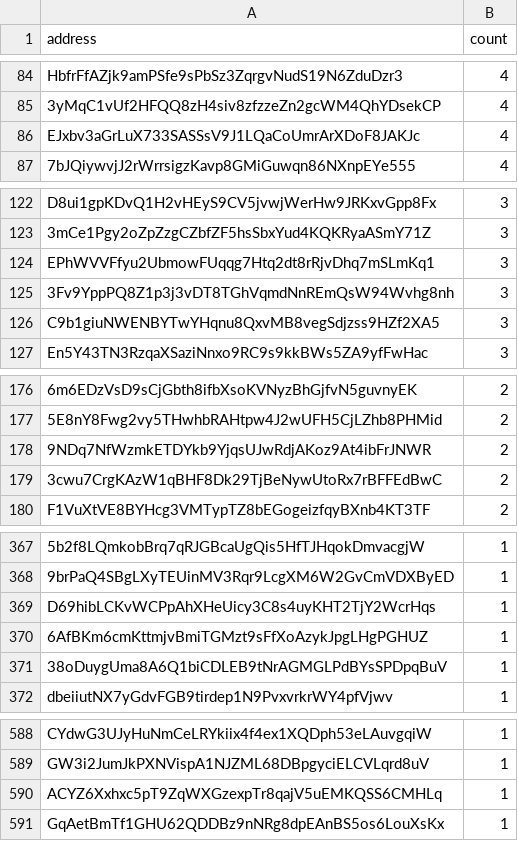
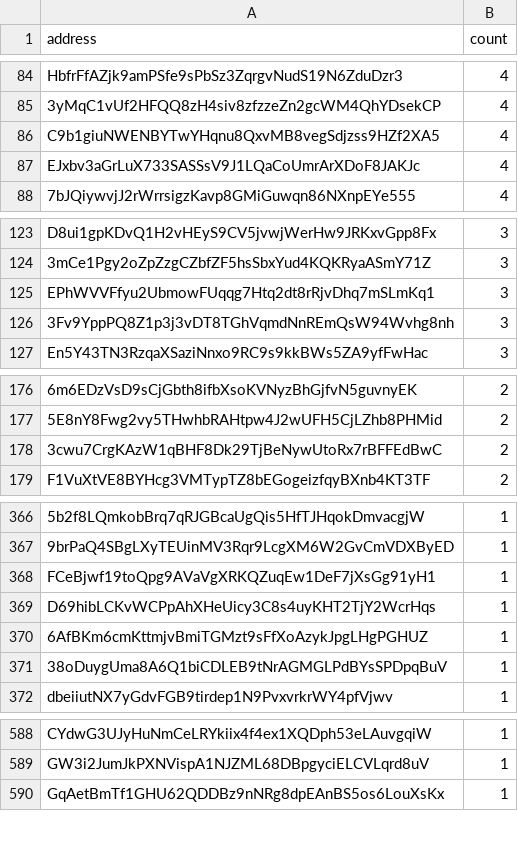
Before and after one commit to QuekzDev/snapshot, a CSV file: snapshot_legacy.csv, drawn as a sheet; only a part is shown, gaps mark what is left out; removed rows and columns are numbered as before the commit, all else as after; the diff names each change by its address in the sheet, - before the commit and + after, or states it on an @@ line.

```diff
--- a/snapshot_legacy.csv
+++ b/snapshot_legacy.csv
+row 86: C9b1giuNWENBYTwYHqnu8QxvMB8vegSdjzss9HZf2XA5 | 4
-row 126: C9b1giuNWENBYTwYHqnu8QxvMB8vegSdjzss9HZf2XA5 | 3
-row 178: 9NDq7NfWzmkETDYkb9YjqsUJwRdjAKoz9At4ibFrJNWR | 2
+row 368: FCeBjwf19toQpg9AVaVgXRKQZuqEw1DeF7jXsGg91yH1 | 1
-row 590: ACYZ6Xxhxc5pT9ZqWXGzexpTr8qajV5uEMKQSS6CMHLq | 1
```
